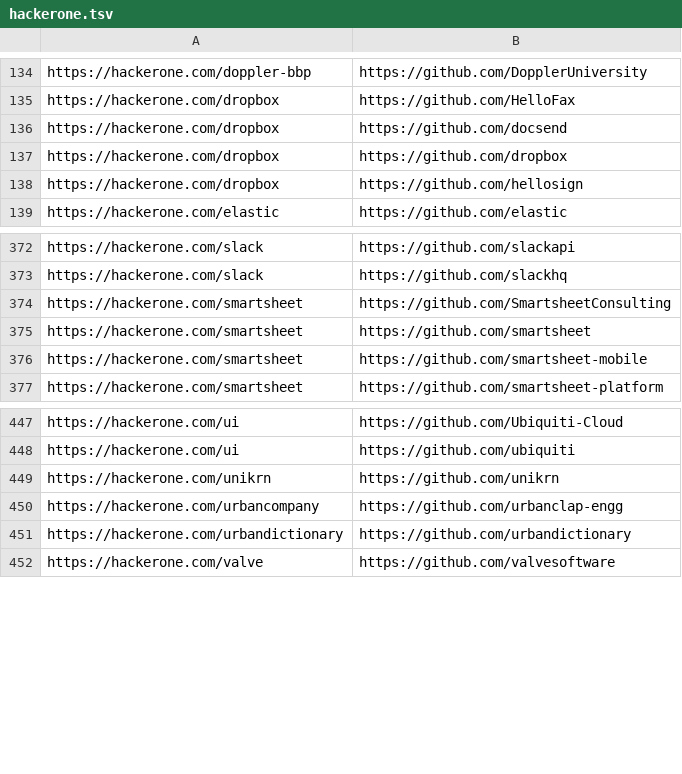
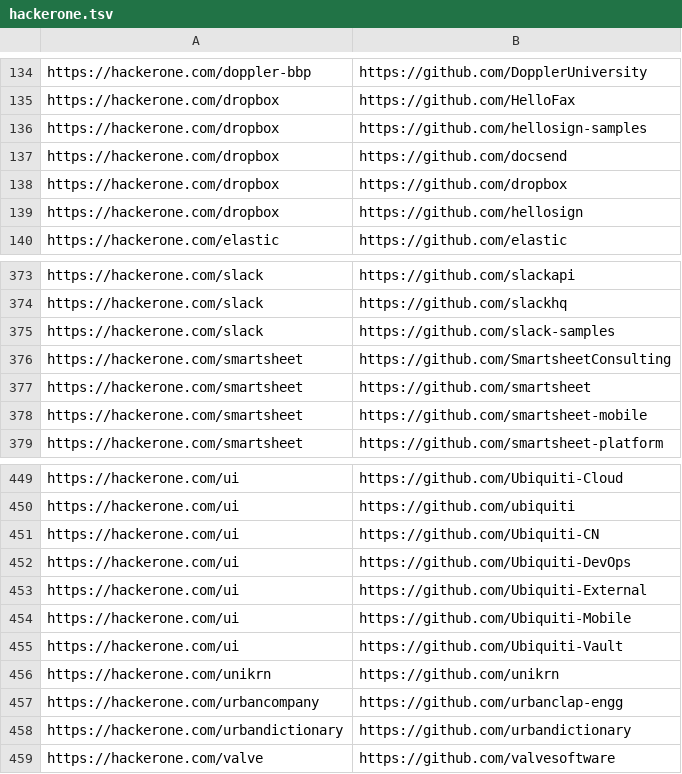
Before and after one commit to nikitastupin/orgs-data, a TSV file: orgs-data/hackerone.tsv, drawn as a sheet; only a part is shown, gaps mark what is left out.

```diff
--- a/orgs-data/hackerone.tsv
+++ b/orgs-data/hackerone.tsv
@@ -135,2 +135,3 @@ https://hackerone.com/doppler-bbp	https://github.com/DopplerUniversity
 https://hackerone.com/dropbox	https://github.com/HelloFax
+https://hackerone.com/dropbox	https://github.com/hellosign-samples
 https://hackerone.com/dropbox	https://github.com/docsend
@@ -373,2 +374,3 @@ https://hackerone.com/slack	https://github.com/slackapi
 https://hackerone.com/slack	https://github.com/slackhq
+https://hackerone.com/slack	https://github.com/slack-samples
 https://hackerone.com/smartsheet	https://github.com/SmartsheetConsulting
@@ -448,2 +450,7 @@ https://hackerone.com/ui	https://github.com/Ubiquiti-Cloud
 https://hackerone.com/ui	https://github.com/ubiquiti
+https://hackerone.com/ui	https://github.com/Ubiquiti-CN
+https://hackerone.com/ui	https://github.com/Ubiquiti-DevOps
+https://hackerone.com/ui	https://github.com/Ubiquiti-External
+https://hackerone.com/ui	https://github.com/Ubiquiti-Mobile
+https://hackerone.com/ui	https://github.com/Ubiquiti-Vault
 https://hackerone.com/unikrn	https://github.com/unikrn
```
Also changed, not shown: orgs-data/chaos.tsv, orgs-data/diodb.tsv, 1 other file.
